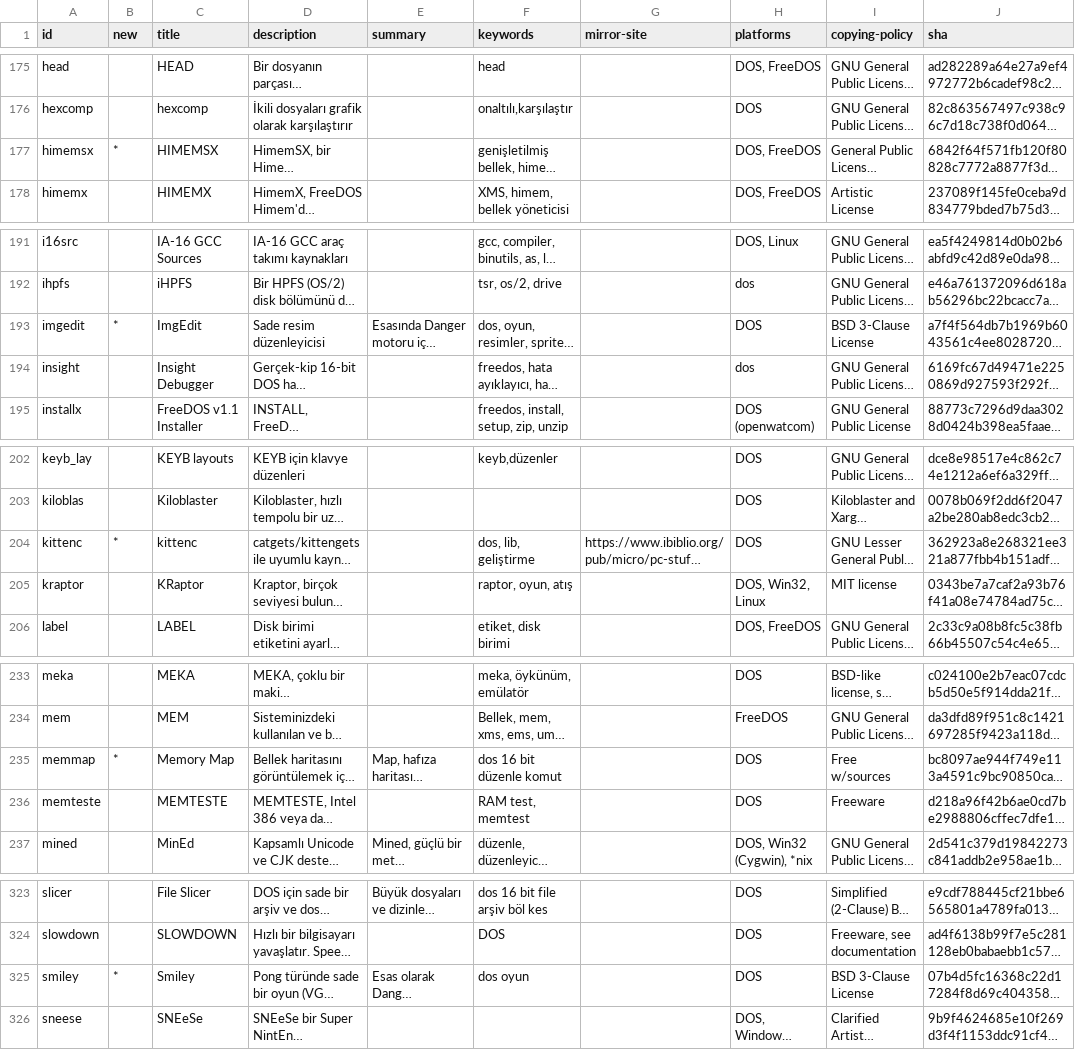
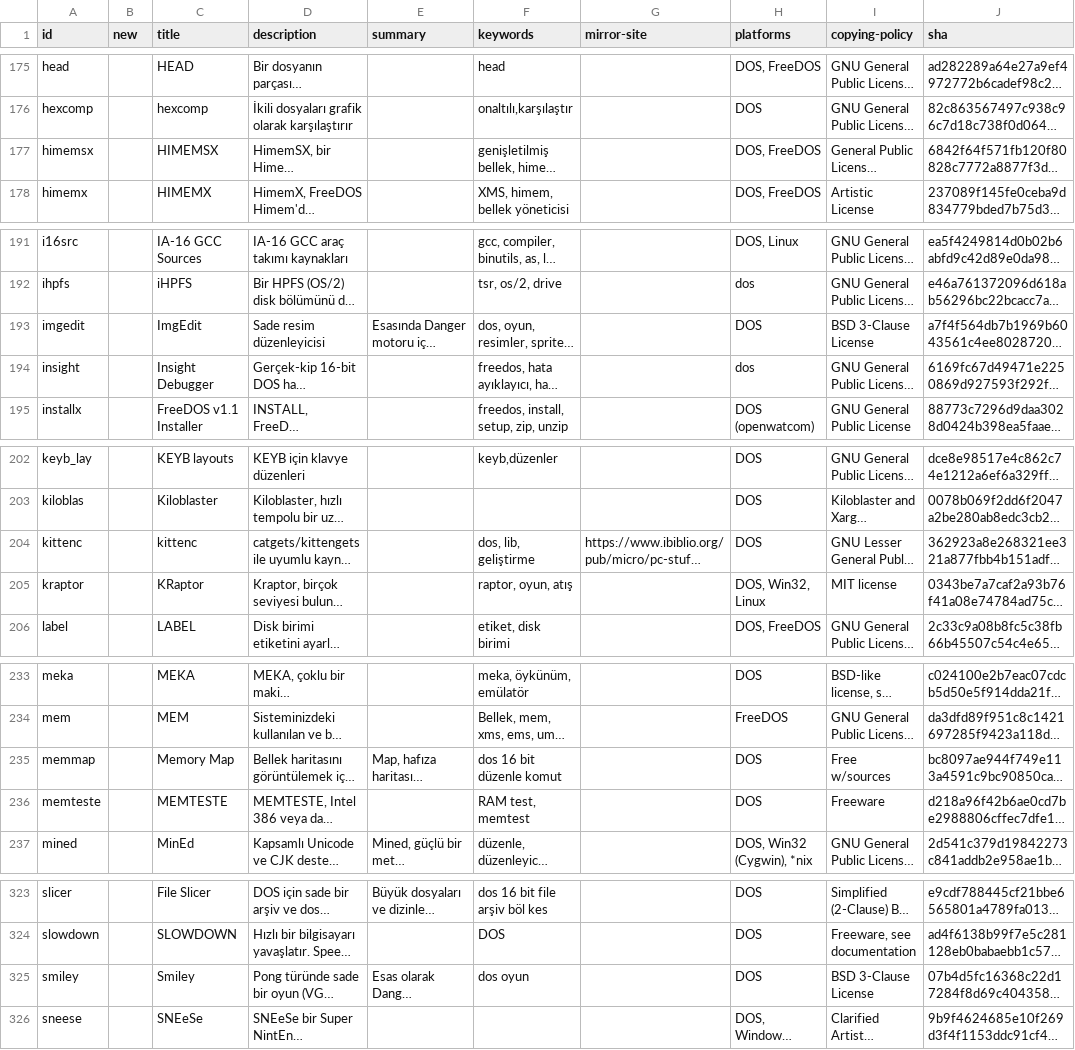
Before and after one commit to shidel/fd-nls, a CSV file: packages/tr/utf-8/listing.csv, drawn as a sheet; only a part is shown, gaps mark what is left out; long unchanged cells end in …; the diff covers the shown part only; the diff names each change by its address in the sheet, - before the commit and + after, or states it on an @@ line.

```diff
--- a/packages/tr/utf-8/listing.csv
+++ b/packages/tr/utf-8/listing.csv
-B177 (new): *
+B177 (new): (empty)
-B193 (new): *
+B193 (new): (empty)
-B204 (new): *
+B204 (new): (empty)
-B235 (new): *
+B235 (new): (empty)
-B325 (new): *
+B325 (new): (empty)
```
Also changed, not shown: 7 edited cells elsewhere in this file.
